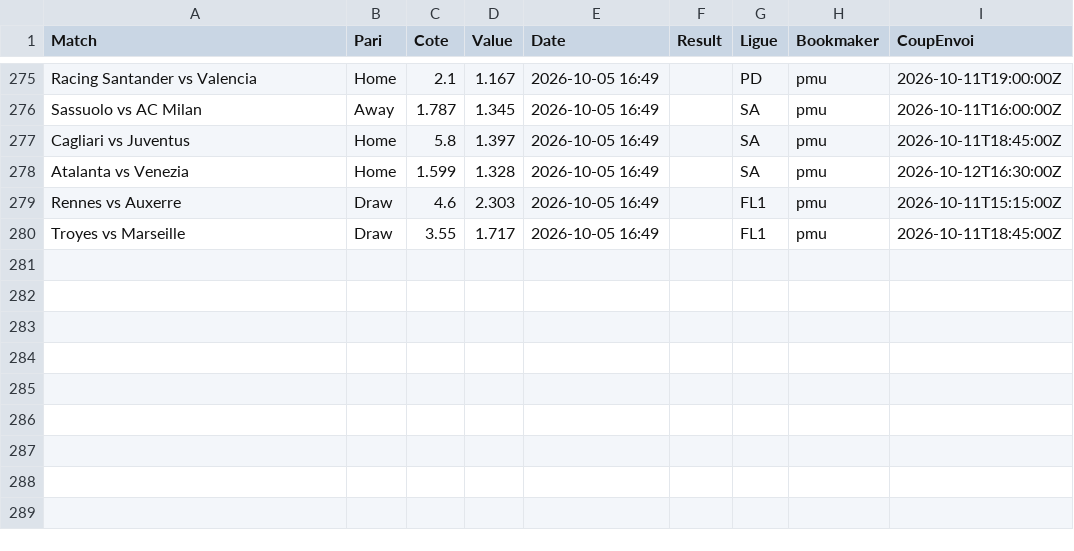
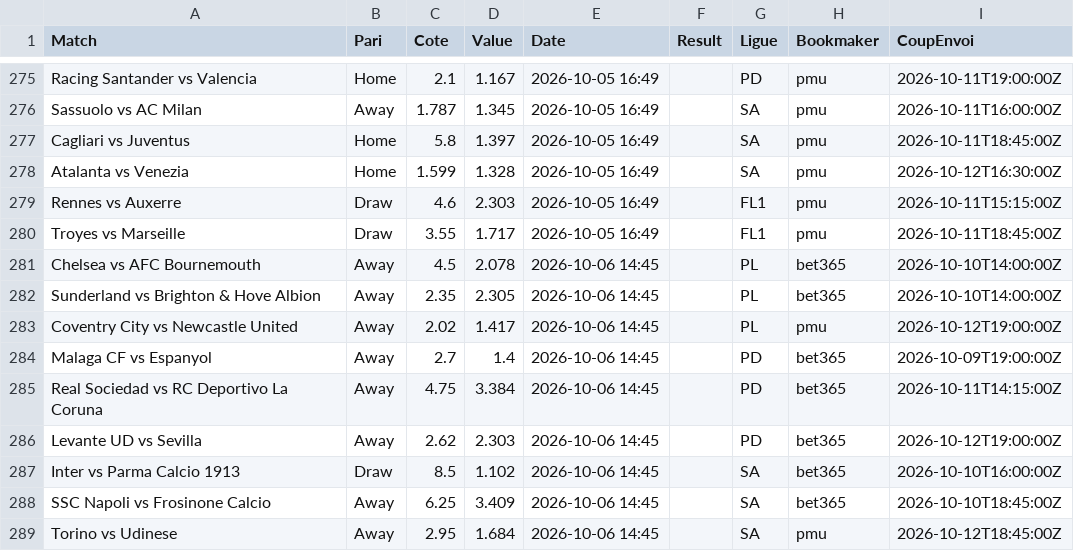
Before and after one commit to Matttgic/Euria, a CSV file: data/suivi_paris.csv, drawn as a sheet; only a part is shown, gaps mark what is left out.

```diff
--- a/data/suivi_paris.csv
+++ b/data/suivi_paris.csv
@@ -280 +280,10 @@ Rennes vs Auxerre,Draw,4.6,2.303,2026-10-05 16:49,,FL1,pmu,2026-10-11T15:15:00Z
 Troyes vs Marseille,Draw,3.55,1.717,2026-10-05 16:49,,FL1,pmu,2026-10-11T18:45:00Z
+Chelsea vs AFC Bournemouth,Away,4.5,2.078,2026-10-06 14:45,,PL,bet365,2026-10-10T14:00:00Z
+Sunderland vs Brighton & Hove Albion,Away,2.35,2.305,2026-10-06 14:45,,PL,bet365,2026-10-10T14:00:00Z
+Coventry City vs Newcastle United,Away,2.02,1.417,2026-10-06 14:45,,PL,pmu,2026-10-12T19:00:00Z
+Malaga CF vs Espanyol,Away,2.7,1.4,2026-10-06 14:45,,PD,bet365,2026-10-09T19:00:00Z
+Real Sociedad vs RC Deportivo La Coruna,Away,4.75,3.384,2026-10-06 14:45,,PD,bet365,2026-10-11T14:15:00Z
+Levante UD vs Sevilla,Away,2.62,2.303,2026-10-06 14:45,,PD,bet365,2026-10-12T19:00:00Z
+Inter vs Parma Calcio 1913,Draw,8.5,1.102,2026-10-06 14:45,,SA,bet365,2026-10-10T16:00:00Z
+SSC Napoli vs Frosinone Calcio,Away,6.25,3.409,2026-10-06 14:45,,SA,bet365,2026-10-10T18:45:00Z
+Torino vs Udinese,Away,2.95,1.684,2026-10-06 14:45,,SA,pmu,2026-10-12T18:45:00Z
```
Also changed, not shown: 1 other file.
